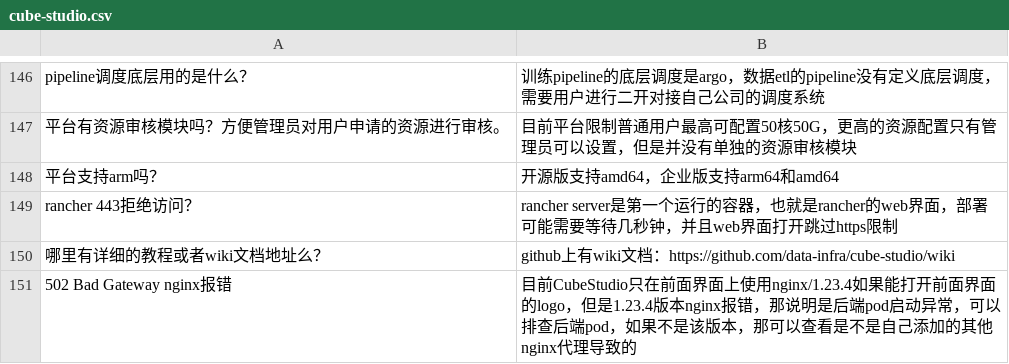
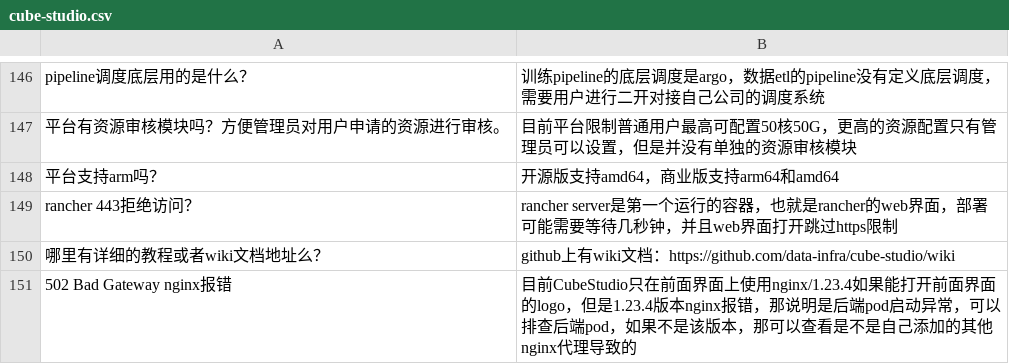
Before and after one commit to data-infra/cube-studio, a CSV file: myapp/example/pipeline/gpt/cube-studio.csv, drawn as a sheet; only a part is shown, gaps mark what is left out.

```diff
--- a/myapp/example/pipeline/gpt/cube-studio.csv
+++ b/myapp/example/pipeline/gpt/cube-studio.csv
@@ -148,3 +148,3 @@ pipeline调度底层用的是什么？,训练pipeline的底层调度是argo，
 平台有资源审核模块吗？方便管理员对用户申请的资源进行审核。,目前平台限制普通用户最高可配置50核50G，更高的资源配置只有管理员可以设置，但是并没有单独的资源审核模块
-平台支持arm吗？,开源版支持amd64，企业版支持arm64和amd64
+平台支持arm吗？,开源版支持amd64，商业版支持arm64和amd64
 rancher 443拒绝访问？,rancher server是第一个运行的容器，也就是rancher的web界面，部署可能需要等待几秒钟，并且web界面打开跳过https限制
```
Also changed, not shown: 9 other files.
